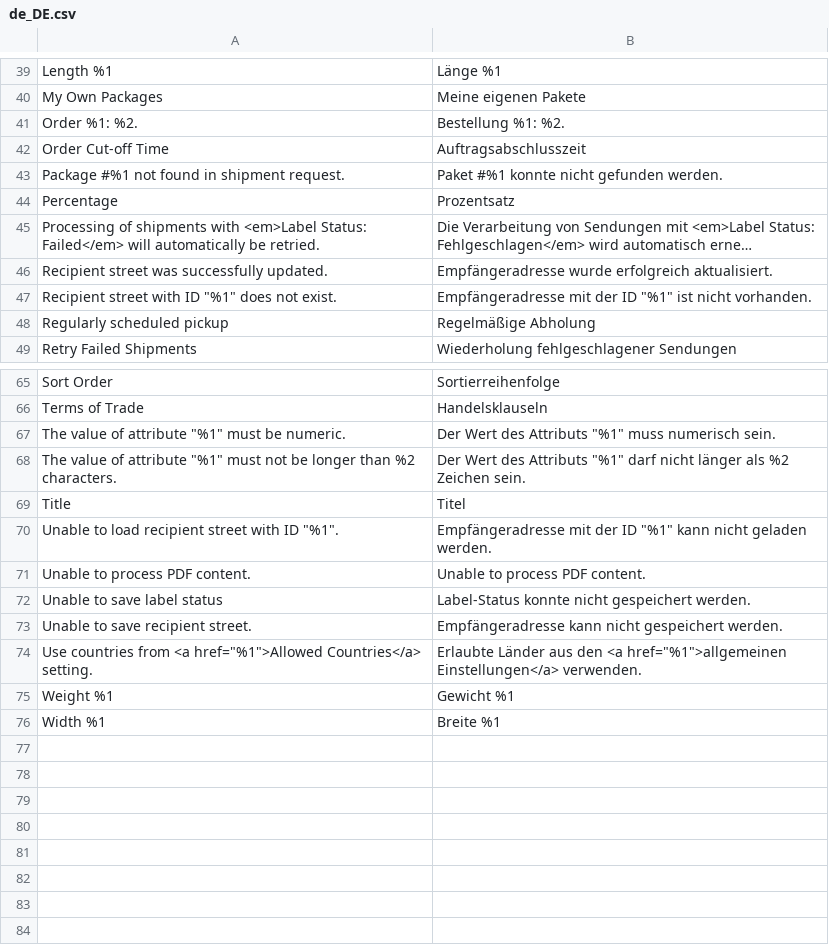
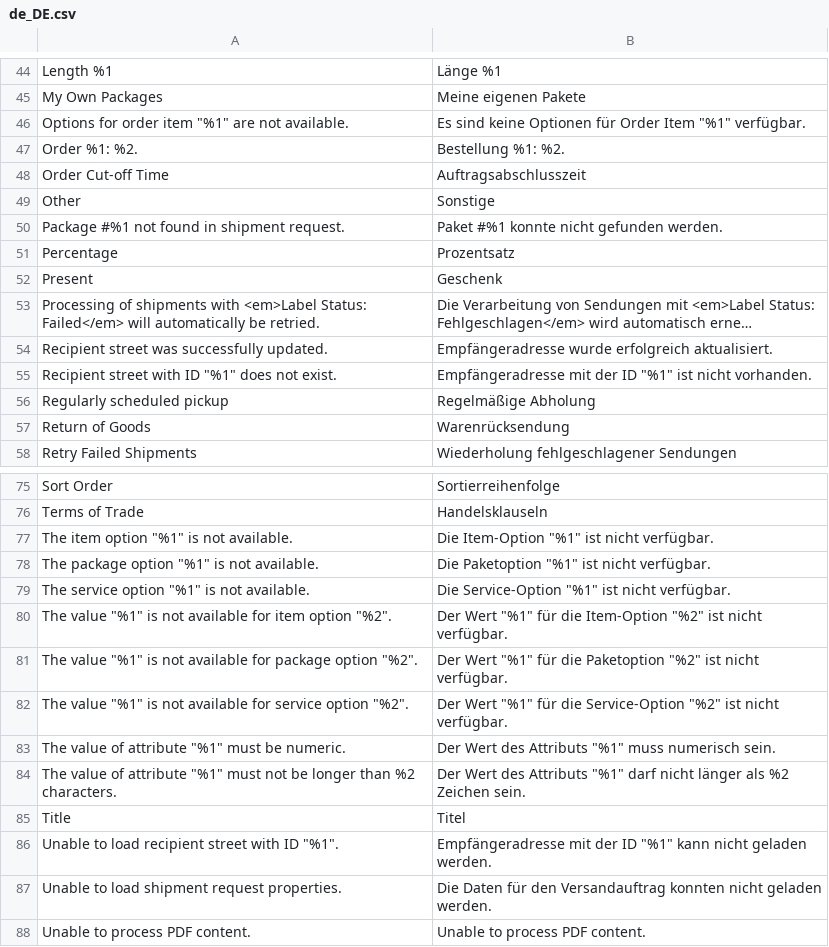
Before and after one commit to netresearch/dhl-module-shipping-core, a CSV file: i18n/de_DE.csv, drawn as a sheet; only a part is shown, gaps mark what is left out; the shorter side is filled out with more unchanged rows; long unchanged cells end in …; the diff covers the shown part only; the diff names each change by its address in the sheet, - before the commit and + after, or states it on an @@ line.

Commit message:
DHLGW-337: allow cross-border shipments through packaging popup

```diff
--- a/i18n/de_DE.csv
+++ b/i18n/de_DE.csv
+row 46: Options for order item "%1" are not available. | Es sind keine Optionen für Order Item "%1" verfügbar.
+row 49: Other | Sonstige
+row 52: Present | Geschenk
+row 57: Return of Goods | Warenrücksendung
+row 77: The item option "%1" is not available. | Die Item-Option "%1" ist nicht verfügbar.
+row 78: The package option "%1" is not available. | Die Paketoption "%1" ist nicht verfügbar.
+row 79: The service option "%1" is not available. | Die Service-Option "%1" ist nicht verfügbar.
+row 80: The value "%1" is not available for item option "%2". | Der Wert "%1" für die Item-Option "%2" ist nicht verfügbar.
+row 81: The value "%1" is not available for package option "%2". | Der Wert "%1" für die Paketoption "%2" ist nicht verfügbar.
+row 82: The value "%1" is not available for service option "%2". | Der Wert "%1" für die Service-Option "%2" ist nicht verfügbar.
+row 87: Unable to load shipment request properties. | Die Daten für den Versandauftrag konnten nicht geladen werden.
```
Also changed, not shown: 6 added rows elsewhere in this file, i18n/en_US.csv, 45 other files.
